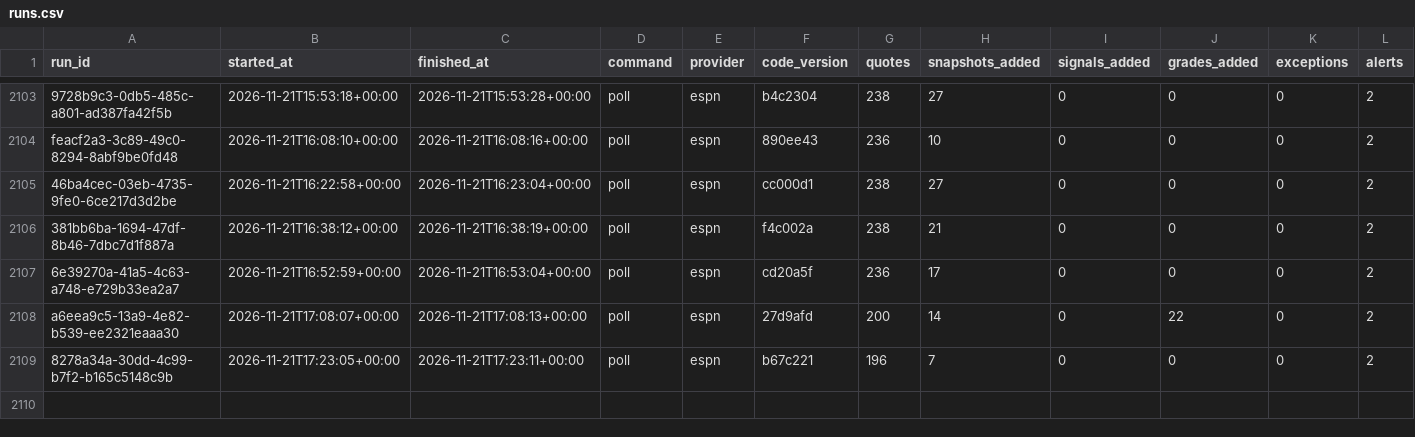
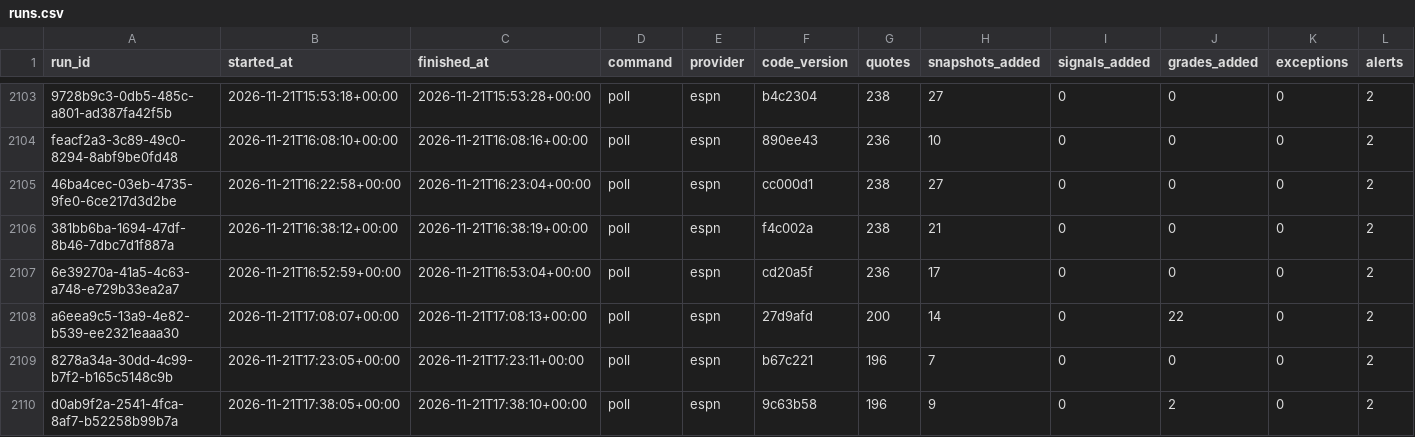
Before and after one commit to EdgeCash/Atlas, a CSV file: tracking/runs.csv, drawn as a sheet; only a part is shown, gaps mark what is left out; rows hold the shown columns only; the diff names each change by its address in the sheet, - before the commit and + after, or states it on an @@ line.

```diff
--- a/tracking/runs.csv
+++ b/tracking/runs.csv
+row 2110: d0ab9f2a-2541-4fca-8af7-b52258b99b7a | 2026-11-21T17:38:05+00:00 | 2026-11-21T17:38:10+00:00 | poll | espn | 9c63b58 | 196 | 9 | 0 | 2 | 0 | 2
```
Also changed, not shown: tracking/card_grades.csv, tracking/games.csv, 12 other files.
